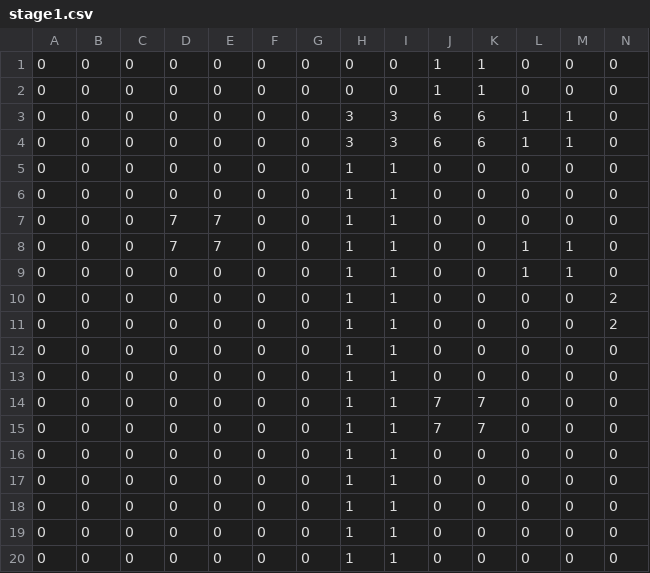
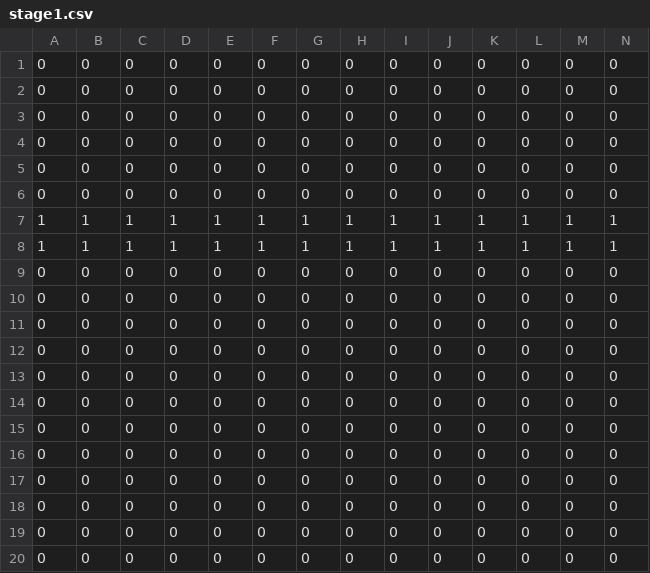
Before and after one commit to AkaikeKakeru/TD3_01, a CSV file: TD3_01/Resource/stage/stage1.csv, drawn as a sheet; only a part is shown; removed rows and columns are numbered as before the commit, all else as after; rows hold the shown columns only; the diff names each change by its address in the sheet, - before the commit and + after, or states it on an @@ line.

```diff
--- a/TD3_01/Resource/stage/stage1.csv
+++ b/TD3_01/Resource/stage/stage1.csv
-J1:J2: 1
+J1:J2: 0
-K1:K2: 1
+K1:K2: 0
-H3:H4: 3
+H3:H4: 0
-I3:I4: 3
+I3:I4: 0
-J3:J4: 6
+J3:J4: 0
-K3:K4: 6
+K3:K4: 0
-L3:L4: 1
+L3:L4: 0
-M3:M4: 1
+M3:M4: 0
-H5:H6: 1
+H5:H6: 0
-I5:I6: 1
+I5:I6: 0
+row 7: 1 | 1 | 1 | 1 | 1 | 1 | 1 | 1 | 1 | 1 | 1 | 1 | 1 | 1
+row 8: 1 | 1 | 1 | 1 | 1 | 1 | 1 | 1 | 1 | 1 | 1 | 1 | 1 | 1
-D9:D10: 7
+D9:D10: 0
-E9:E10: 7
+E9:E10: 0
-H9:H11: 1
+H9:H11: 0
-I9:I11: 1
+I9:I11: 0
-L10:L11: 1
+L10:L11: 0
-M10:M11: 1
+M10:M11: 0
-row 10: 0 | 0 | 0 | 0 | 0 | 0 | 0 | 1 | 1 | 0 | 0 | 0 | 0 | 2
-row 11: 0 | 0 | 0 | 0 | 0 | 0 | 0 | 1 | 1 | 0 | 0 | 0 | 0 | 2
-H12:H20: 1
+H12:H20: 0
-I12:I20: 1
+I12:I20: 0
-J14:J15: 7
+J14:J15: 0
-K14:K15: 7
+K14:K15: 0
```
Also changed, not shown: 5 other files.
